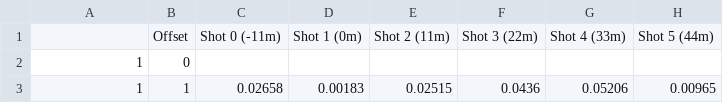
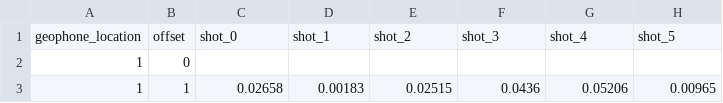
Before and after one commit to rhtweedie/GEOL0020_seismics, a CSV file: data/greenwich_seismics_ew.csv, drawn as a sheet; only a part is shown.

```diff
--- a/data/greenwich_seismics_ew.csv
+++ b/data/greenwich_seismics_ew.csv
@@ -1,2 +1,2 @@
-,Offset,Shot 0 (-11m),Shot 1 (0m),Shot 2 (11m),Shot 3 (22m),Shot 4 (33m),Shot 5 (44m)
+geophone_location,offset,shot_0,shot_1,shot_2,shot_3,shot_4,shot_5
 1,0,,,,,,
```
Also changed, not shown: data/greenwich_seismics_ns.csv.
